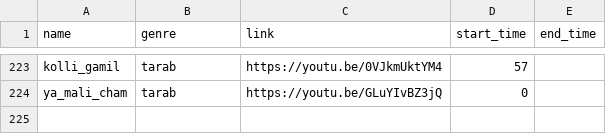
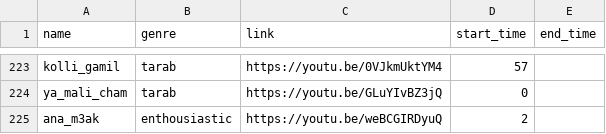
Before and after one commit to elhachimi-ch/personal_website, a CSV file: assets/data/audios.csv, drawn as a sheet; only a part is shown, gaps mark what is left out; the diff names each change by its address in the sheet, - before the commit and + after, or states it on an @@ line.

Commit message:
media

```diff
--- a/assets/data/audios.csv
+++ b/assets/data/audios.csv
+row 225: ana_m3ak | enthousiastic | https://youtu.be/weBCGIRDyuQ | 2
```
